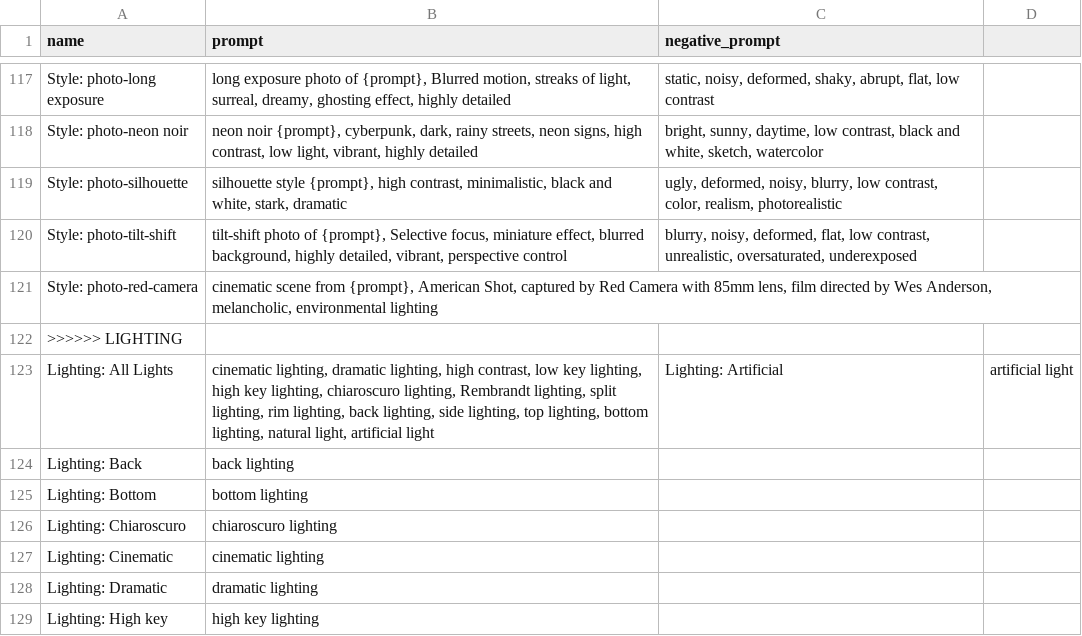
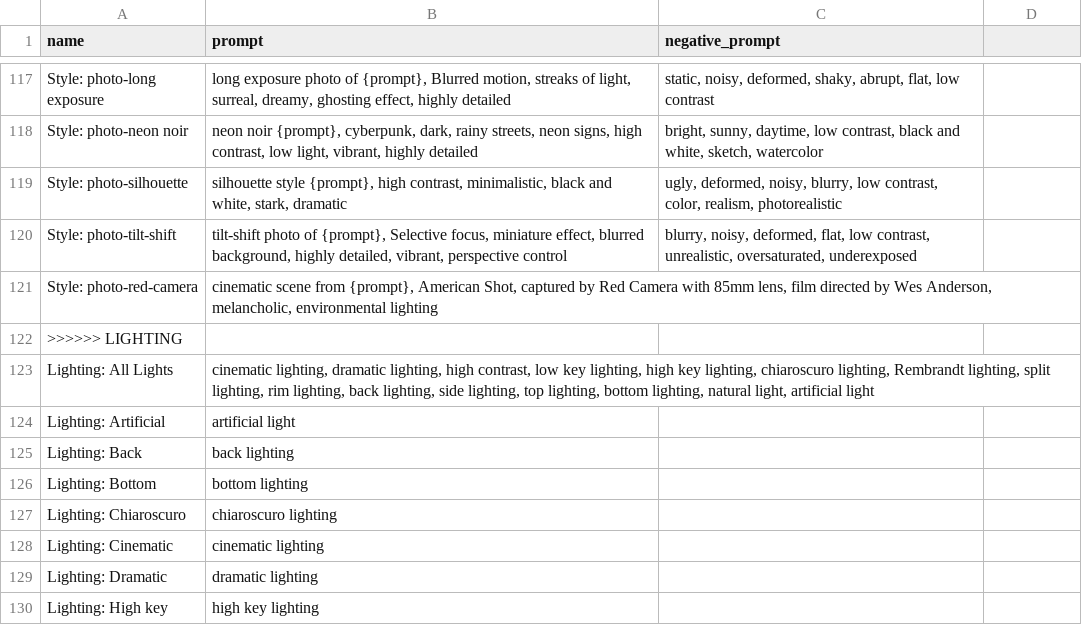
Before and after one commit to runew0lf/Styles, a CSV file: styles.csv, drawn as a sheet; only a part is shown, gaps mark what is left out; the diff names each change by its address in the sheet, - before the commit and + after, or states it on an @@ line.

```diff
--- a/styles.csv
+++ b/styles.csv
-C123 (negative_prompt): Lighting: Artificial
+C123 (negative_prompt): (empty)
-D123: artificial light
+D123: (empty)
+row 124: Lighting: Artificial | artificial light
```
Also changed, not shown: 1 other file.
